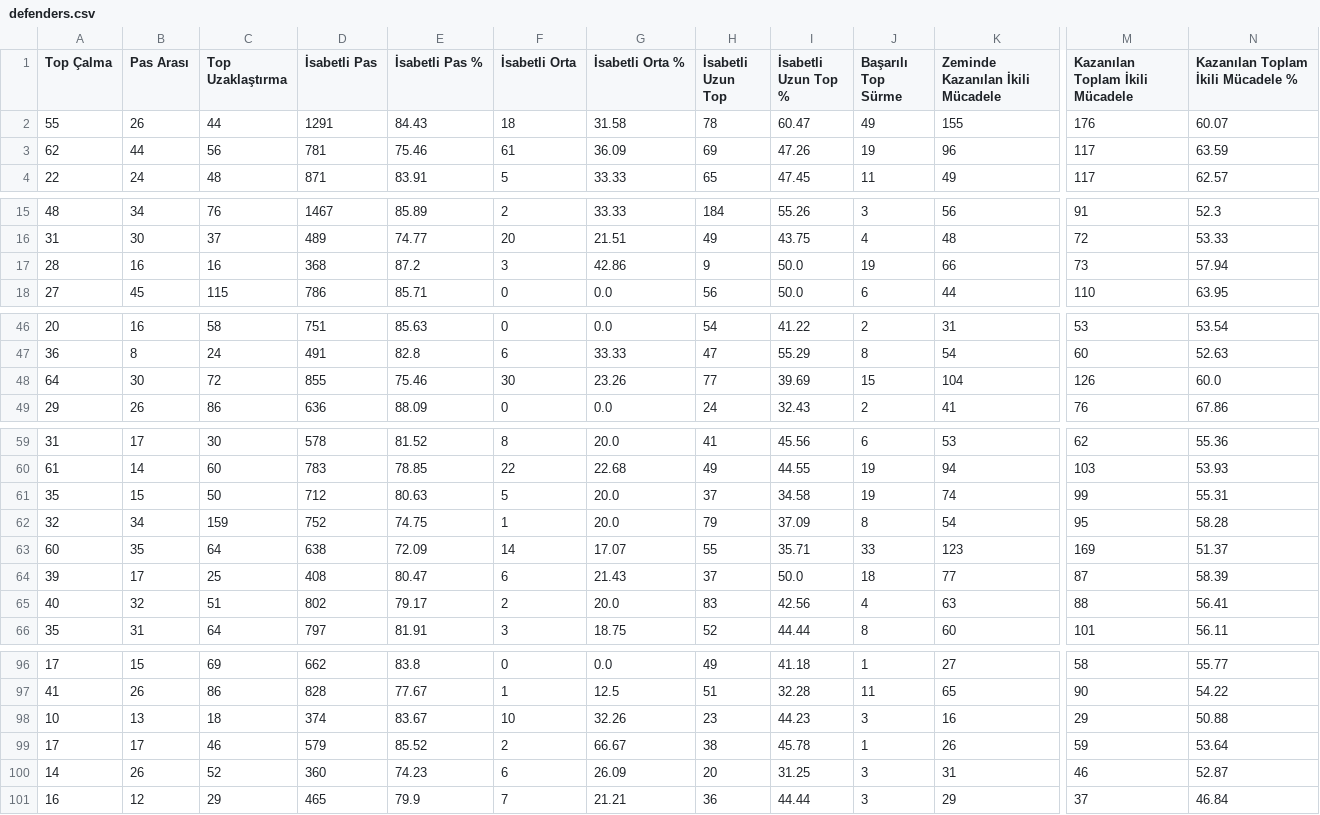
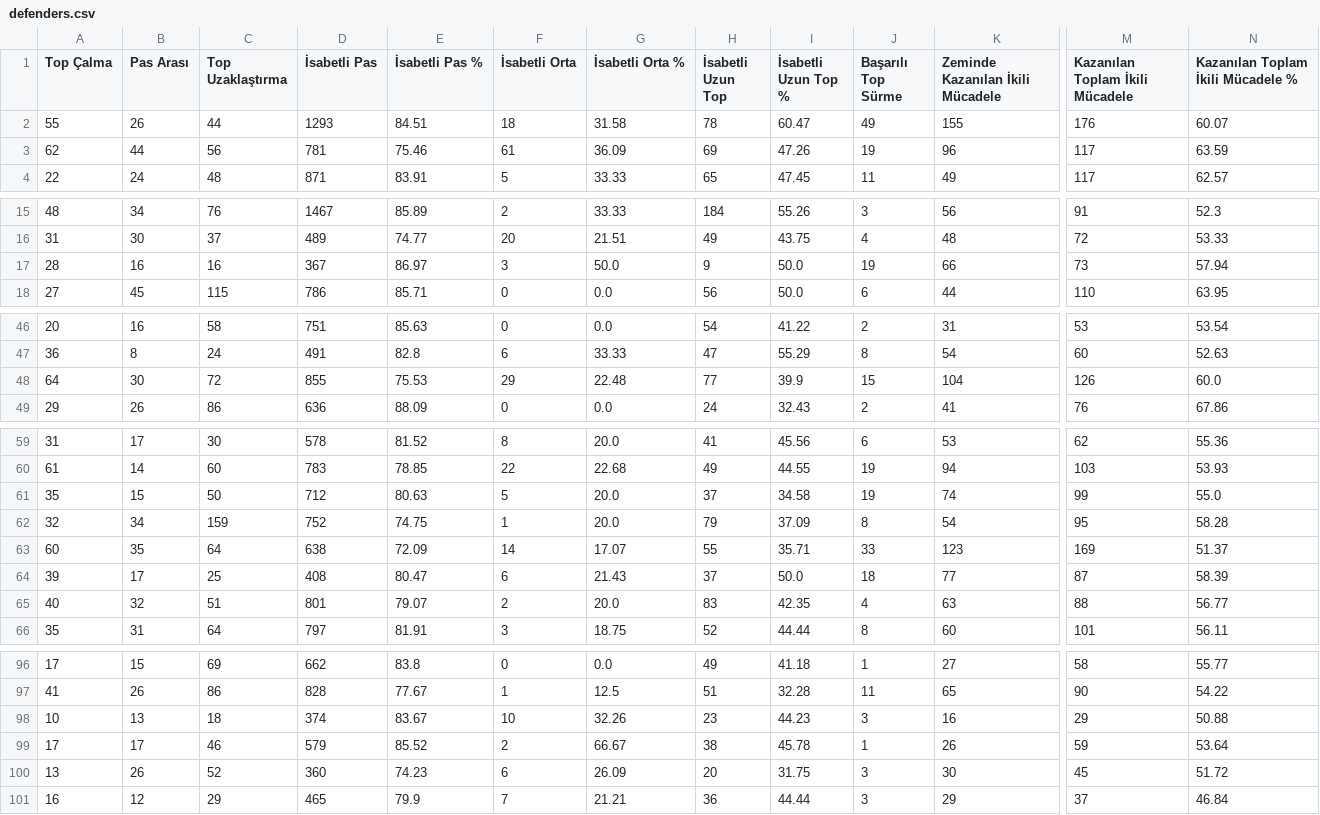
Before and after one commit to scatterradarcsv/csv_scatter_radar_total, a CSV file: defenders.csv, drawn as a sheet; only a part is shown, gaps mark what is left out; the diff covers the shown part only; the diff names each change by its address in the sheet, - before the commit and + after, or states it on an @@ line.

Commit message:
Updated defenders.csv

```diff
--- a/defenders.csv
+++ b/defenders.csv
-D2 (İsabetli Pas): 1291
+D2 (İsabetli Pas): 1293
-E2 (İsabetli Pas %): 84.43
+E2 (İsabetli Pas %): 84.51
-D17 (İsabetli Pas): 368
+D17 (İsabetli Pas): 367
-E17 (İsabetli Pas %): 87.2
+E17 (İsabetli Pas %): 86.97
-G17 (İsabetli Orta %): 42.86
+G17 (İsabetli Orta %): 50.0
-E48 (İsabetli Pas %): 75.46
+E48 (İsabetli Pas %): 75.53
-F48 (İsabetli Orta): 30
+F48 (İsabetli Orta): 29
-G48 (İsabetli Orta %): 23.26
+G48 (İsabetli Orta %): 22.48
-I48 (İsabetli Uzun Top %): 39.69
+I48 (İsabetli Uzun Top %): 39.9
-N61: 55.31
+N61: 55.0
-D65 (İsabetli Pas): 802
+D65 (İsabetli Pas): 801
-E65 (İsabetli Pas %): 79.17
+E65 (İsabetli Pas %): 79.07
-I65 (İsabetli Uzun Top %): 42.56
+I65 (İsabetli Uzun Top %): 42.35
-N65: 56.41
+N65: 56.77
-A100 (Top Çalma): 14
+A100 (Top Çalma): 13
-I100 (İsabetli Uzun Top %): 31.25
+I100 (İsabetli Uzun Top %): 31.75
-K100 (Zeminde Kazanılan İkili Mücadele): 31
+K100 (Zeminde Kazanılan İkili Mücadele): 30
-M100 (Kazanılan Toplam İkili Mücadele): 46
+M100 (Kazanılan Toplam İkili Mücadele): 45
-N100: 52.87
+N100: 51.72
```
Also changed, not shown: 4 edited cells elsewhere in this file.
